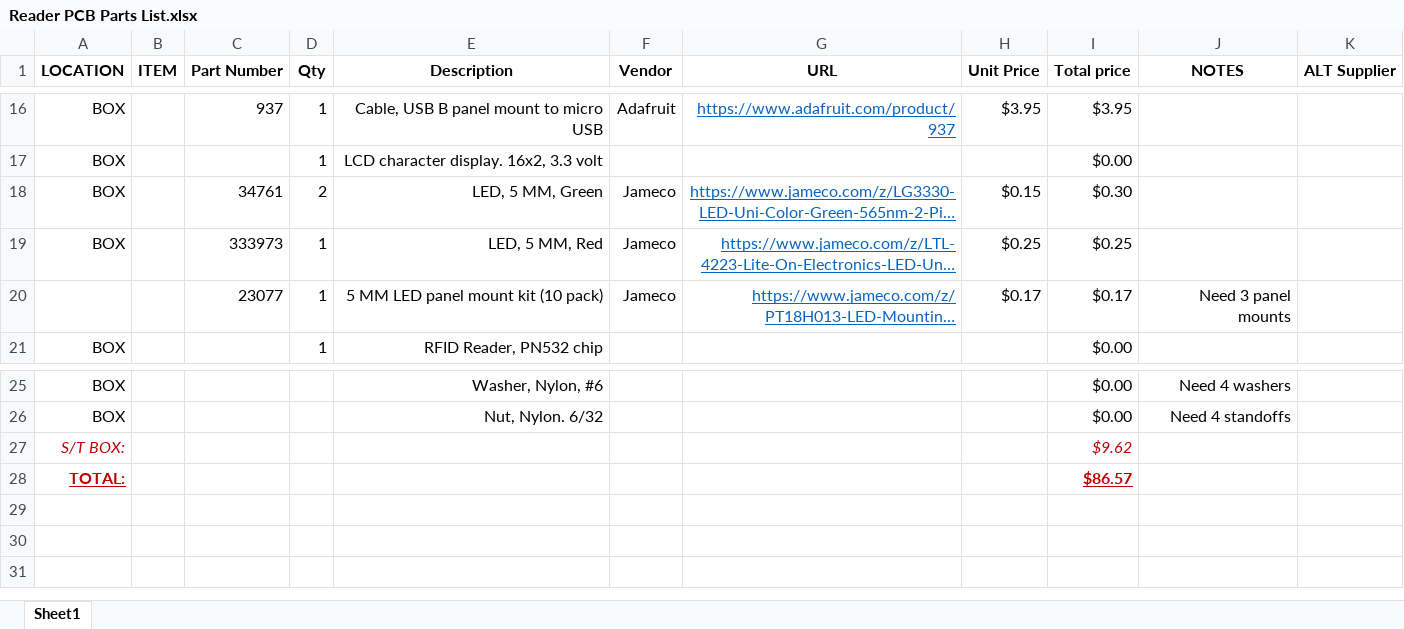
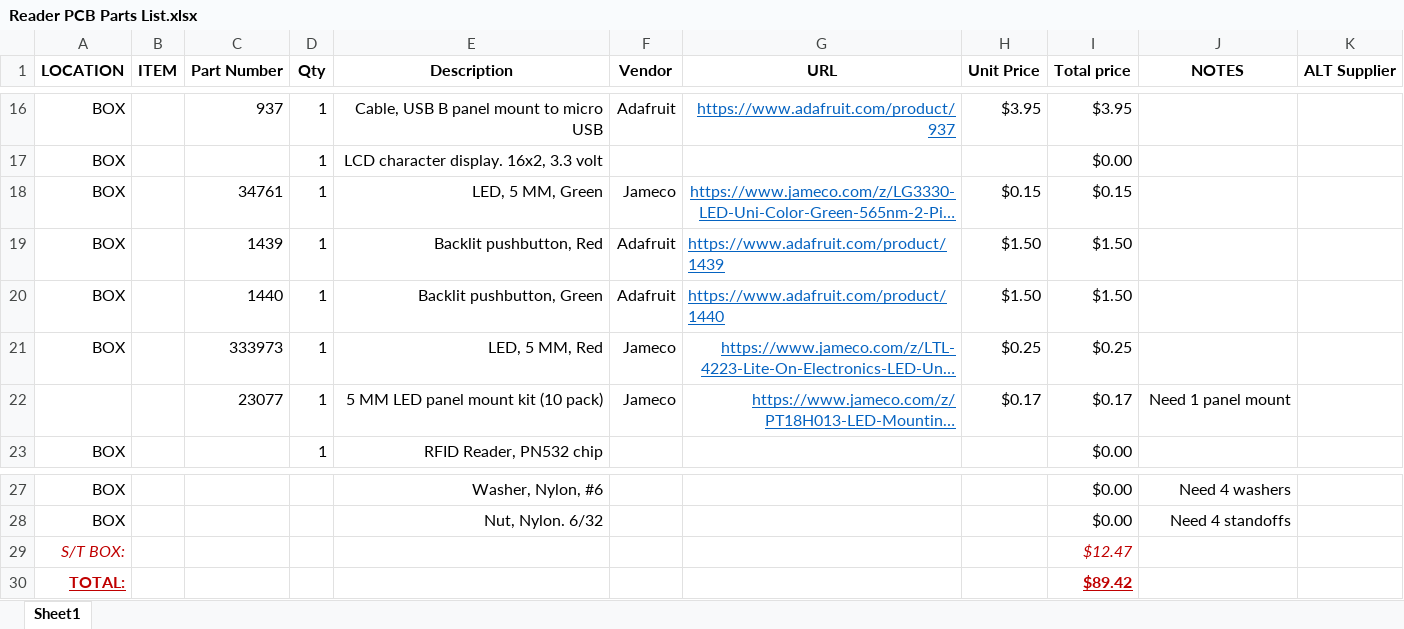
Before and after one commit to BobGlicksman/MN_ACL, an Excel workbook: Hardware/Reader PCB Parts List.xlsx, sheet Sheet1, drawn as a sheet; only a part is shown, gaps mark what is left out; long unchanged cells end in …; values as stored, in another font and other column widths than the file's, no borders; addresses are those after the commit; the diff names each change by its address in the sheet, - before the commit and + after, or states it on an @@ line.

Commit message:
Update Reader PCB Parts List.xlsx
Changed ADMIT and REJECT LEDs to be backlit panel buttons (per team meeting 8/16/19)

```diff
--- a/Hardware/Reader PCB Parts List.xlsx (sheet Sheet1)
+++ b/Hardware/Reader PCB Parts List.xlsx (sheet Sheet1)
-D18 (Qty): 2
+D18 (Qty): 1
-I18 (Total price): $0.30
+I18 (Total price): $0.15
+row 19: BOX |  | 1439 | 1 | Backlit pushbutton, Red | Adafruit | https://www.adafruit.com/product/1439 | $1.50 | $1.50
+row 20: BOX |  | 1440 | 1 | Backlit pushbutton, Green | Adafruit | https://www.adafruit.com/product/1440 | $1.50 | $1.50
-J22 (NOTES): Need 3 panel mounts
+J22 (NOTES): Need 1 panel mount
-I29 (Total price): $9.62
+I29 (Total price): $12.47
-I30 (Total price): $86.57
+I30 (Total price): $89.42
```
Also changed, not shown: formulas that keep their value.
